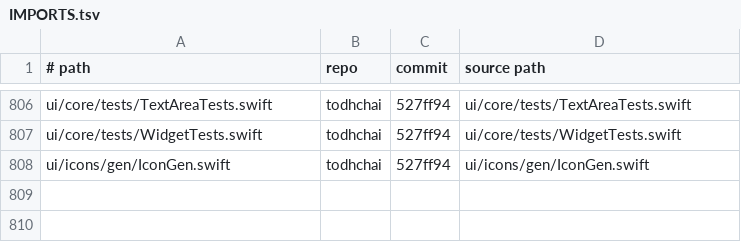
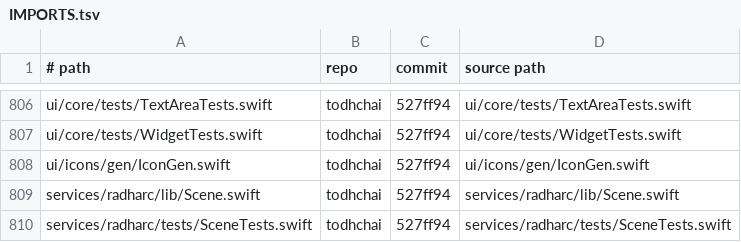
Before and after one commit to JamesKane/VectraOS, a TSV file: IMPORTS.tsv, drawn as a sheet; only a part is shown, gaps mark what is left out; the diff names each change by its address in the sheet, - before the commit and + after, or states it on an @@ line.

```diff
--- a/IMPORTS.tsv
+++ b/IMPORTS.tsv
+row 809: services/radharc/lib/Scene.swift | todhchai | 527ff94 | services/radharc/lib/Scene.swift
+row 810: services/radharc/tests/SceneTests.swift | todhchai | 527ff94 | services/radharc/tests/SceneTests.swift
```
Also changed, not shown: docs/risk.tsv, 5 other files.
